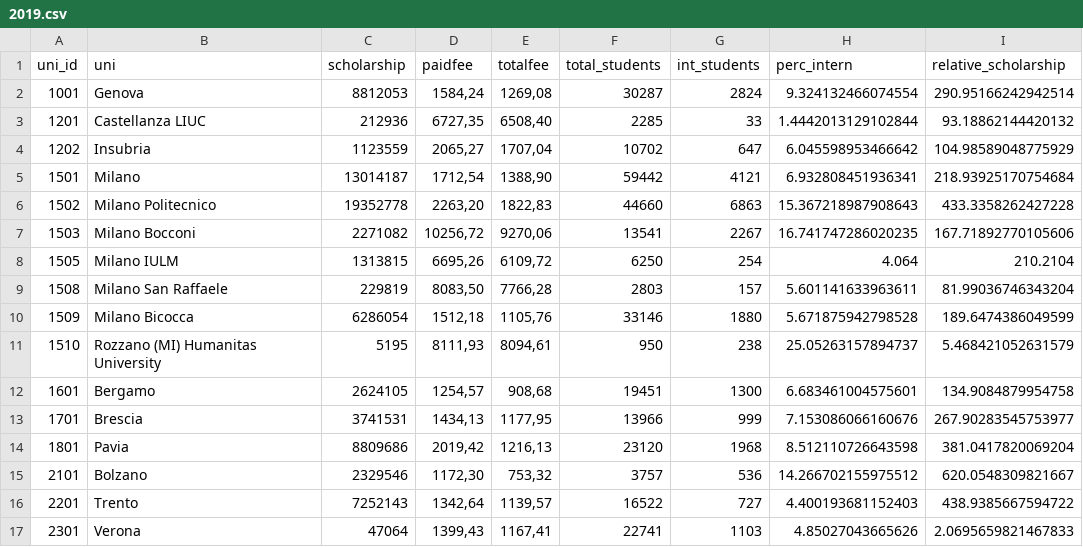
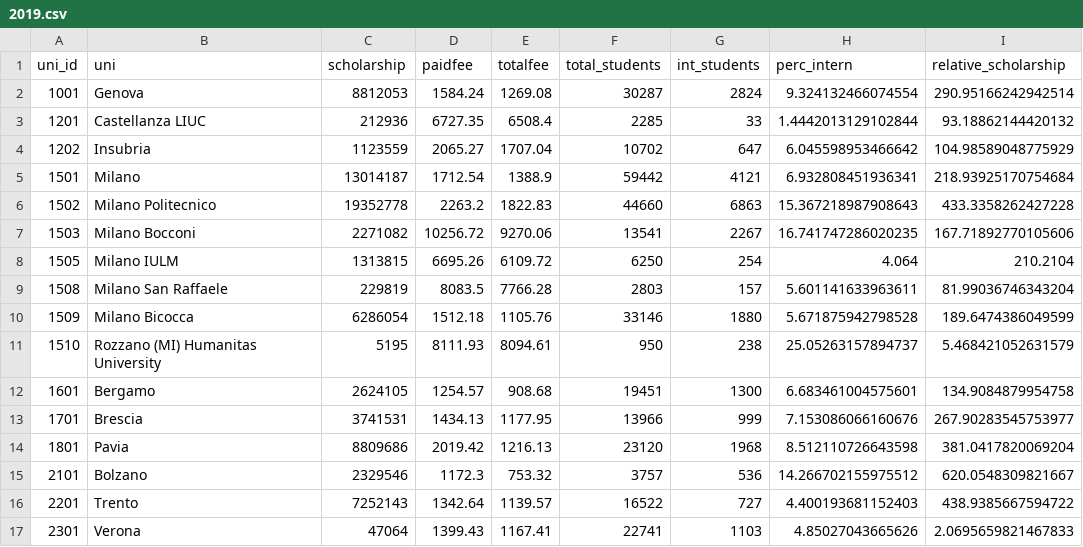
Before and after one commit to ManueleVeggi/initinere, a CSV file: data/output/2019.csv, drawn as a sheet; only a part is shown; the diff covers the shown part only.

```diff
--- a/data/output/2019.csv
+++ b/data/output/2019.csv
@@ -1,17 +1,17 @@
 uni_id,uni,scholarship,paidfee,totalfee,total_students,int_students,perc_intern,relative_scholarship
-1001,Genova,8812053,"1584,24","1269,08",30287,2824,9.324132466074554,290.95166242942514
-1201,Castellanza LIUC,212936,"6727,35","6508,40",2285,33,1.4442013129102844,93.18862144420132
-1202,Insubria,1123559,"2065,27","1707,04",10702,647,6.045598953466642,104.98589048775929
-1501,Milano,13014187,"1712,54","1388,90",59442,4121,6.932808451936341,218.93925170754684
-1502,Milano Politecnico,19352778,"2263,20","1822,83",44660,6863,15.367218987908643,433.3358262427228
-1503,Milano Bocconi,2271082,"10256,72","9270,06",13541,2267,16.741747286020235,167.71892770105606
-1505,Milano IULM,1313815,"6695,26","6109,72",6250,254,4.064,210.2104
-1508,Milano San Raffaele,229819,"8083,50","7766,28",2803,157,5.601141633963611,81.99036746343204
-1509,Milano Bicocca,6286054,"1512,18","1105,76",33146,1880,5.671875942798528,189.6474386049599
-1510,Rozzano (MI) Humanitas University,5195,"8111,93","8094,61",950,238,25.05263157894737,5.468421052631579
-1601,Bergamo,2624105,"1254,57","908,68",19451,1300,6.683461004575601,134.9084879954758
-1701,Brescia,3741531,"1434,13","1177,95",13966,999,7.153086066160676,267.90283545753977
-1801,Pavia,8809686,"2019,42","1216,13",23120,1968,8.512110726643598,381.0417820069204
-2101,Bolzano,2329546,"1172,30","753,32",3757,536,14.266702155975512,620.0548309821667
-2201,Trento,7252143,"1342,64","1139,57",16522,727,4.400193681152403,438.9385667594722
-2301,Verona,47064,"1399,43","1167,41",22741,1103,4.85027043665626,2.0695659821467833
+1001,Genova,8812053,1584.24,1269.08,30287,2824,9.324132466074554,290.95166242942514
+1201,Castellanza LIUC,212936,6727.35,6508.4,2285,33,1.4442013129102844,93.18862144420132
+1202,Insubria,1123559,2065.27,1707.04,10702,647,6.045598953466642,104.98589048775929
+1501,Milano,13014187,1712.54,1388.9,59442,4121,6.932808451936341,218.93925170754684
+1502,Milano Politecnico,19352778,2263.2,1822.83,44660,6863,15.367218987908643,433.3358262427228
+1503,Milano Bocconi,2271082,10256.72,9270.06,13541,2267,16.741747286020235,167.71892770105606
+1505,Milano IULM,1313815,6695.26,6109.72,6250,254,4.064,210.2104
+1508,Milano San Raffaele,229819,8083.5,7766.28,2803,157,5.601141633963611,81.99036746343204
+1509,Milano Bicocca,6286054,1512.18,1105.76,33146,1880,5.671875942798528,189.6474386049599
+1510,Rozzano (MI) Humanitas University,5195,8111.93,8094.61,950,238,25.05263157894737,5.468421052631579
+1601,Bergamo,2624105,1254.57,908.68,19451,1300,6.683461004575601,134.9084879954758
+1701,Brescia,3741531,1434.13,1177.95,13966,999,7.153086066160676,267.90283545753977
+1801,Pavia,8809686,2019.42,1216.13,23120,1968,8.512110726643598,381.0417820069204
+2101,Bolzano,2329546,1172.3,753.32,3757,536,14.266702155975512,620.0548309821667
+2201,Trento,7252143,1342.64,1139.57,16522,727,4.400193681152403,438.9385667594722
+2301,Verona,47064,1399.43,1167.41,22741,1103,4.85027043665626,2.0695659821467833
```
Also changed, not shown: 108 edited cells elsewhere in this file, data/output/2016.csv, data/output/2017.csv, 3 other files.
